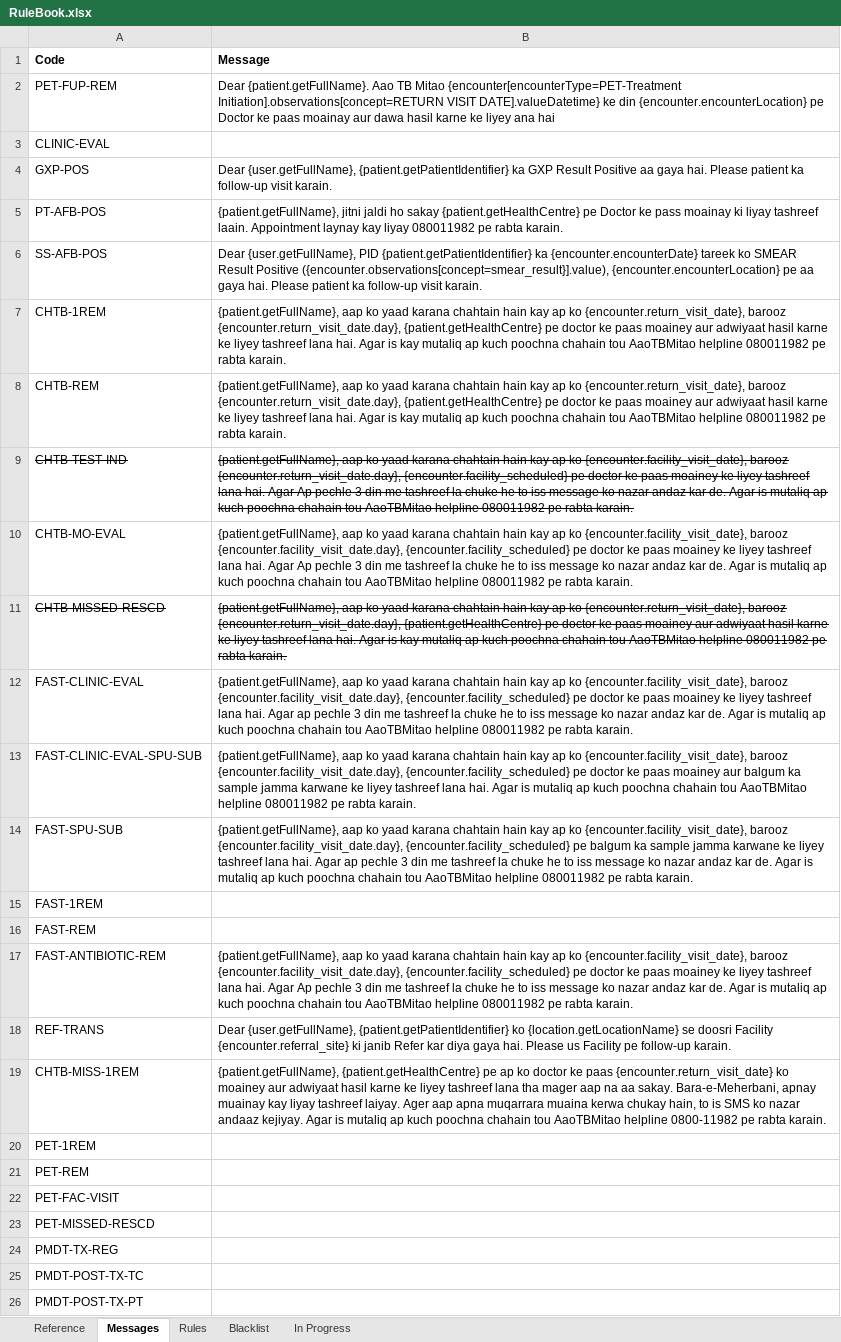
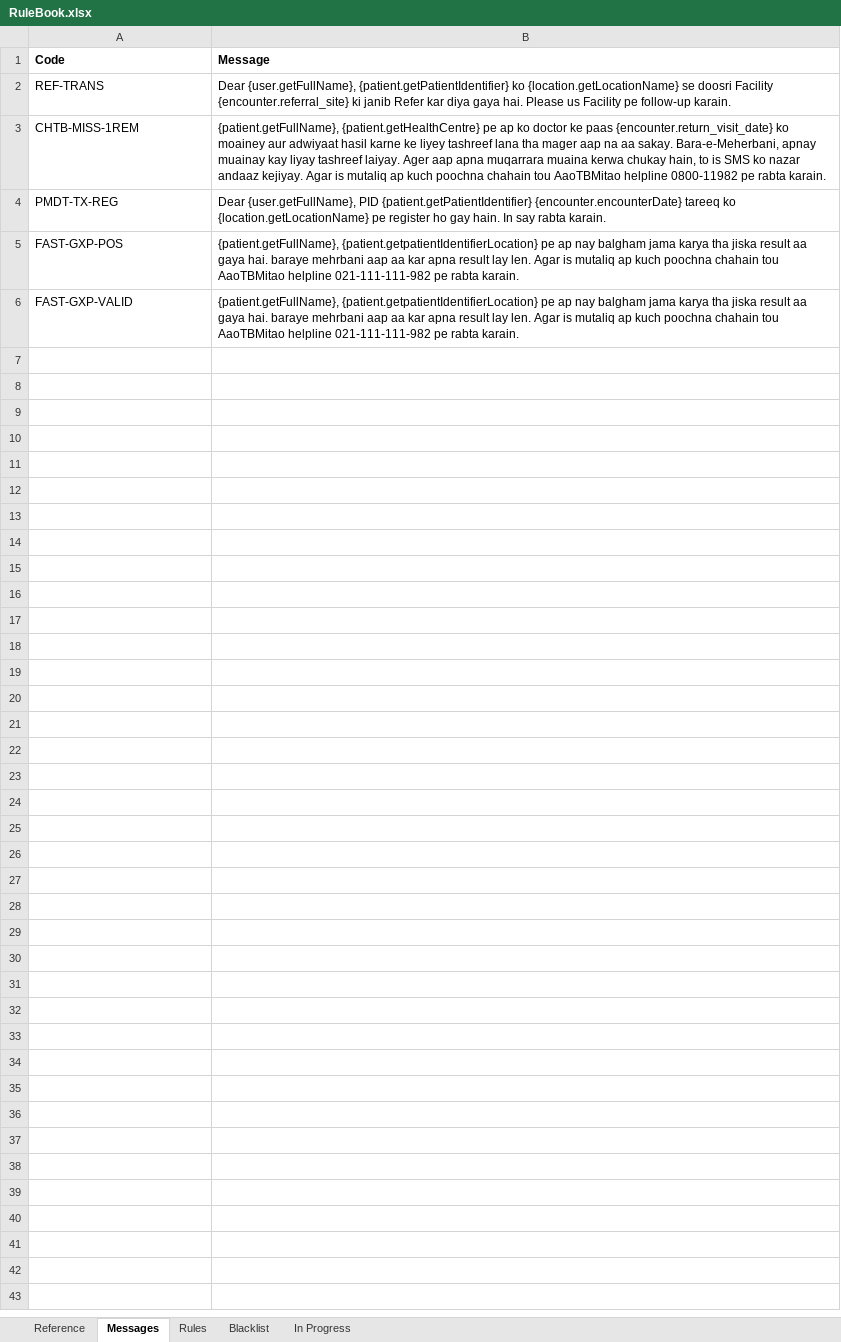
Before and after one commit to InteractiveHealthSolutions/gfatm-notifications, an Excel workbook: gfatm-notifications-sms/src/main/resources/rules/RuleBook.xlsx, sheet Messages, drawn as a sheet; values as stored, in another font and other column widths than the file's, no borders; removed rows and columns are numbered as before the commit, all else as after; the diff names each change by its address in the sheet, - before the commit and + after, or states it on an @@ line.

```diff
--- a/gfatm-notifications-sms/src/main/resources/rules/RuleBook.xlsx (sheet Messages)
+++ b/gfatm-notifications-sms/src/main/resources/rules/RuleBook.xlsx (sheet Messages)
-row 2: PET-FUP-REM | Dear {patient.getFullName}. Aao TB Mitao {encounter[encounterType=PET-Treatment Initiation].observations[concept=RETURN VISIT DATE].valueDatetime} ke din {encounter.encounterLocation} pe Doctor ke paas moainay aur dawa hasil karne ke liyey ana hai
-row 3: CLINIC-EVAL
-row 4: GXP-POS | Dear {user.getFullName}, {patient.getPatientIdentifier} ka GXP Result Positive aa gaya hai. Please patient ka follow-up visit karain.
-row 5: PT-AFB-POS | {patient.getFullName}, jitni jaldi ho sakay {patient.getHealthCentre} pe Doctor ke pass moainay ki liyay tashreef laain. Appointment laynay kay liyay 080011982 pe rabta karain.
-row 6: SS-AFB-POS | Dear {user.getFullName}, PID {patient.getPatientIdentifier} ka {encounter.encounterDate} tareek ko SMEAR Result Positive ({encounter.observations[concept=smear_result}].value), {encounter.encounterLocation} pe aa gaya hai. Please patient ka follow-up visit karain.
-row 7: CHTB-1REM | {patient.getFullName}, aap ko yaad karana chahtain hain kay ap ko {encounter.return_visit_date}, barooz {encounter.return_visit_date.day}, {patient.getHealthCentre} pe doctor ke paas moainey aur adwiyaat hasil karne ke liyey tashreef lana hai. Agar is kay mutaliq ap kuch poochna chahain tou AaoTBMitao helpline 080011982 pe rabta karain.
-row 8: CHTB-REM | {patient.getFullName}, aap ko yaad karana chahtain hain kay ap ko {encounter.return_visit_date}, barooz {encounter.return_visit_date.day}, {patient.getHealthCentre} pe doctor ke paas moainey aur adwiyaat hasil karne ke liyey tashreef lana hai. Agar is kay mutaliq ap kuch poochna chahain tou AaoTBMitao helpline 080011982 pe rabta karain.
-row 9: CHTB-TEST-IND | {patient.getFullName}, aap ko yaad karana chahtain hain kay ap ko {encounter.facility_visit_date}, barooz {encounter.return_visit_date.day}, {encounter.facility_scheduled} pe doctor ke paas moainey ke liyey tashreef lana hai. Agar Ap pechle 3 din me tashreef la chuke he to iss message ko nazar andaz kar de. Agar is mutaliq ap kuch poochna chahain tou AaoTBMitao helpline 080011982 pe rabta karain.
-row 10: CHTB-MO-EVAL | {patient.getFullName}, aap ko yaad karana chahtain hain kay ap ko {encounter.facility_visit_date}, barooz {encounter.facility_visit_date.day}, {encounter.facility_scheduled} pe doctor ke paas moainey ke liyey tashreef lana hai. Agar Ap pechle 3 din me tashreef la chuke he to iss message ko nazar andaz kar de. Agar is mutaliq ap kuch poochna chahain tou AaoTBMitao helpline 080011982 pe rabta karain.
-row 11: CHTB-MISSED-RESCD | {patient.getFullName}, aap ko yaad karana chahtain hain kay ap ko {encounter.return_visit_date}, barooz {encounter.return_visit_date.day}, {patient.getHealthCentre} pe doctor ke paas moainey aur adwiyaat hasil karne ke liyey tashreef lana hai. Agar is kay mutaliq ap kuch poochna chahain tou AaoTBMitao helpline 080011982 pe rabta karain.
-row 12: FAST-CLINIC-EVAL | {patient.getFullName}, aap ko yaad karana chahtain hain kay ap ko {encounter.facility_visit_date}, barooz {encounter.facility_visit_date.day}, {encounter.facility_scheduled} pe doctor ke paas moainey ke liyey tashreef lana hai. Agar ap pechle 3 din me tashreef la chuke he to iss message ko nazar andaz kar de. Agar is mutaliq ap kuch poochna chahain tou AaoTBMitao helpline 080011982 pe rabta karain.
-row 13: FAST-CLINIC-EVAL-SPU-SUB | {patient.getFullName}, aap ko yaad karana chahtain hain kay ap ko {encounter.facility_visit_date}, barooz {encounter.facility_visit_date.day}, {encounter.facility_scheduled} pe doctor ke paas moainey aur balgum ka sample jamma karwane ke liyey tashreef lana hai. Agar is mutaliq ap kuch poochna chahain tou AaoTBMitao helpline 080011982 pe rabta karain.
-row 14: FAST-SPU-SUB | {patient.getFullName}, aap ko yaad karana chahtain hain kay ap ko {encounter.facility_visit_date}, barooz {encounter.facility_visit_date.day}, {encounter.facility_scheduled} pe balgum ka sample jamma karwane ke liyey tashreef lana hai. Agar ap pechle 3 din me tashreef la chuke he to iss message ko nazar andaz kar de. Agar is mutaliq ap kuch poochna chahain tou AaoTBMitao helpline 080011982 pe rabta karain.
-row 15: FAST-1REM
-row 16: FAST-REM
-row 17: FAST-ANTIBIOTIC-REM | {patient.getFullName}, aap ko yaad karana chahtain hain kay ap ko {encounter.facility_visit_date}, barooz {encounter.facility_visit_date.day}, {encounter.facility_scheduled} pe doctor ke paas moainey ke liyey tashreef lana hai. Agar Ap pechle 3 din me tashreef la chuke he to iss message ko nazar andaz kar de. Agar is mutaliq ap kuch poochna chahain tou AaoTBMitao helpline 080011982 pe rabta karain.
-row 20: PET-1REM
-row 21: PET-REM
-row 22: PET-FAC-VISIT
-row 23: PET-MISSED-RESCD
-B4 (Message): (empty)
+B4 (Message): Dear {user.getFullName}, PID {patient.getPatientIdentifier} {encounter.encounterDate} tareeq ko {location.getLocationName} pe register ho gay hain. In say rabta karain.
-row 25: PMDT-POST-TX-TC
-row 26: PMDT-POST-TX-PT
+row 5: FAST-GXP-POS | {patient.getFullName}, {patient.getpatientIdentifierLocation} pe ap nay balgham jama karya tha jiska result aa gaya hai. baraye mehrbani aap aa kar apna result lay len. Agar is mutaliq ap kuch poochna chahain tou AaoTBMitao helpline 021-111-111-982 pe rabta karain.
+row 6: FAST-GXP-VALID | {patient.getFullName}, {patient.getpatientIdentifierLocation} pe ap nay balgham jama karya tha jiska result aa gaya hai. baraye mehrbani aap aa kar apna result lay len. Agar is mutaliq ap kuch poochna chahain tou AaoTBMitao helpline 021-111-111-982 pe rabta karain.
```
Also changed, not shown: sheet Rules, sheet Reference.
